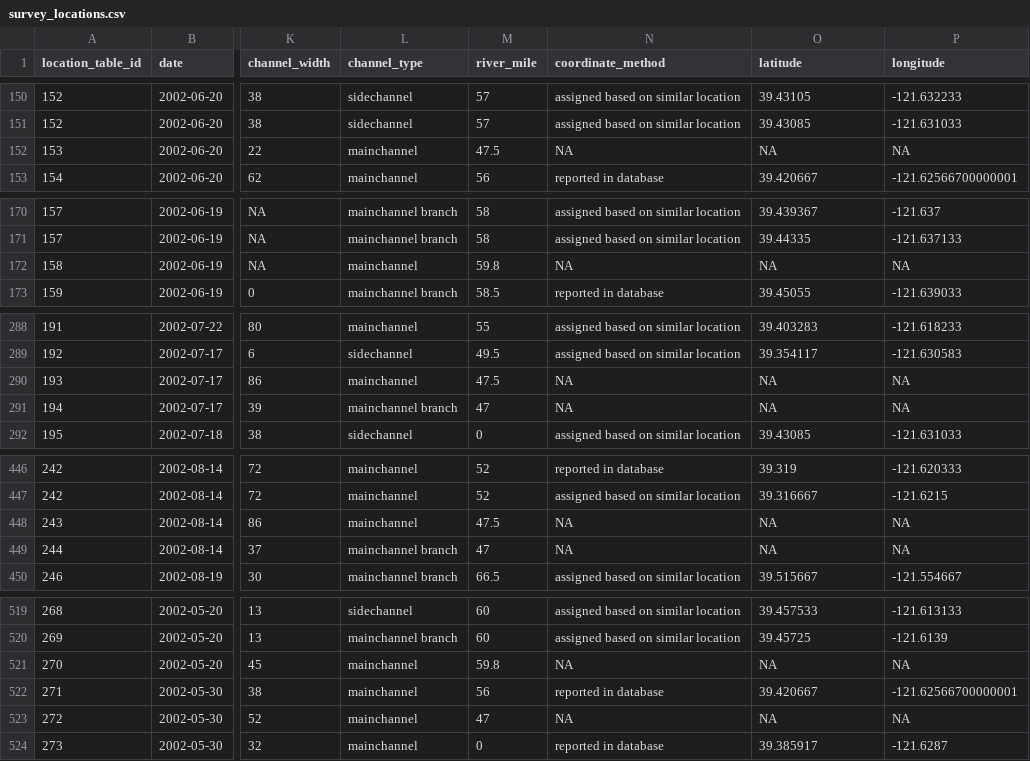
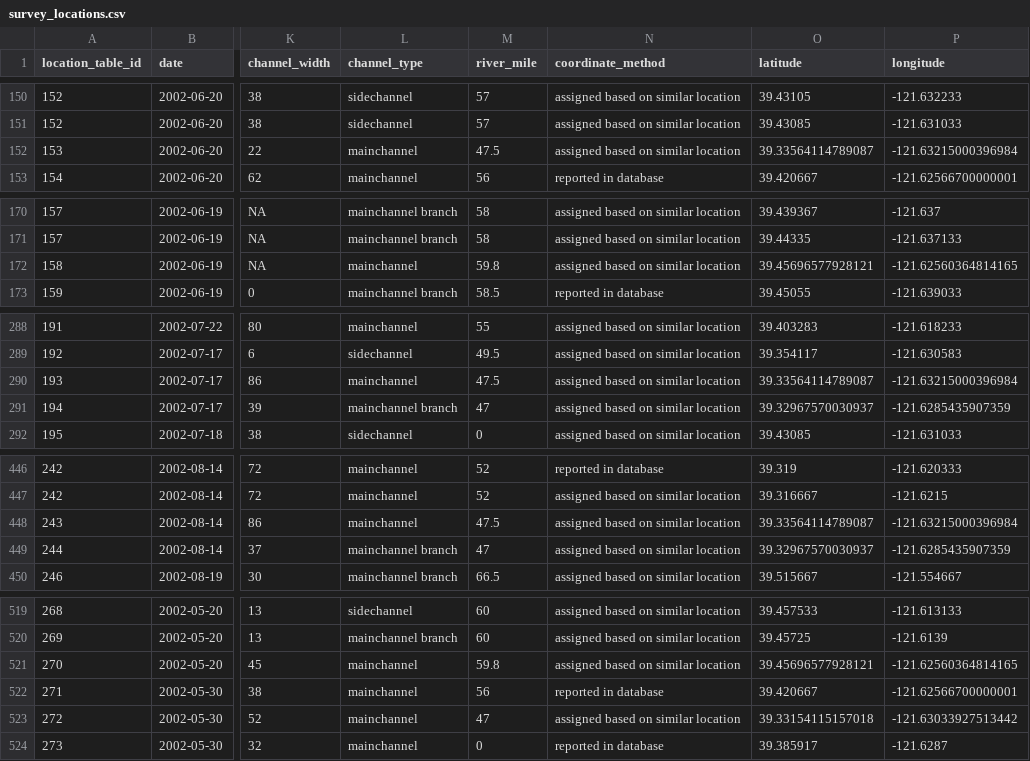
Before and after one commit to FlowWest/feather-mini-snorkel, a CSV file: data/survey_locations.csv, drawn as a sheet; only a part is shown, gaps mark what is left out; the diff covers the shown part only; the diff names each change by its address in the sheet, - before the commit and + after, or states it on an @@ line.

```diff
--- a/data/survey_locations.csv
+++ b/data/survey_locations.csv
-N152 (coordinate_method): NA
+N152 (coordinate_method): assigned based on similar location
-O152 (latitude): NA
+O152 (latitude): 39.33564114789087
-P152 (longitude): NA
+P152 (longitude): -121.63215000396984
-N172 (coordinate_method): NA
+N172 (coordinate_method): assigned based on similar location
-O172 (latitude): NA
+O172 (latitude): 39.45696577928121
-P172 (longitude): NA
+P172 (longitude): -121.62560364814165
-N290:N291 (coordinate_method): NA
+N290:N291 (coordinate_method): assigned based on similar location
-O290 (latitude): NA
+O290 (latitude): 39.33564114789087
-P290 (longitude): NA
+P290 (longitude): -121.63215000396984
-O291 (latitude): NA
+O291 (latitude): 39.32967570030937
-P291 (longitude): NA
+P291 (longitude): -121.6285435907359
-N448:N449 (coordinate_method): NA
+N448:N449 (coordinate_method): assigned based on similar location
-O448 (latitude): NA
+O448 (latitude): 39.33564114789087
-P448 (longitude): NA
+P448 (longitude): -121.63215000396984
-O449 (latitude): NA
+O449 (latitude): 39.32967570030937
-P449 (longitude): NA
+P449 (longitude): -121.6285435907359
-N521 (coordinate_method): NA
+N521 (coordinate_method): assigned based on similar location
-O521 (latitude): NA
+O521 (latitude): 39.45696577928121
-P521 (longitude): NA
+P521 (longitude): -121.62560364814165
-N523 (coordinate_method): NA
+N523 (coordinate_method): assigned based on similar location
-O523 (latitude): NA
+O523 (latitude): 39.33154115157018
-P523 (longitude): NA
+P523 (longitude): -121.63033927513442
```
Also changed, not shown: 15 edited cells elsewhere in this file, data-raw/database-tables/location_table.csv, 3 other files.
